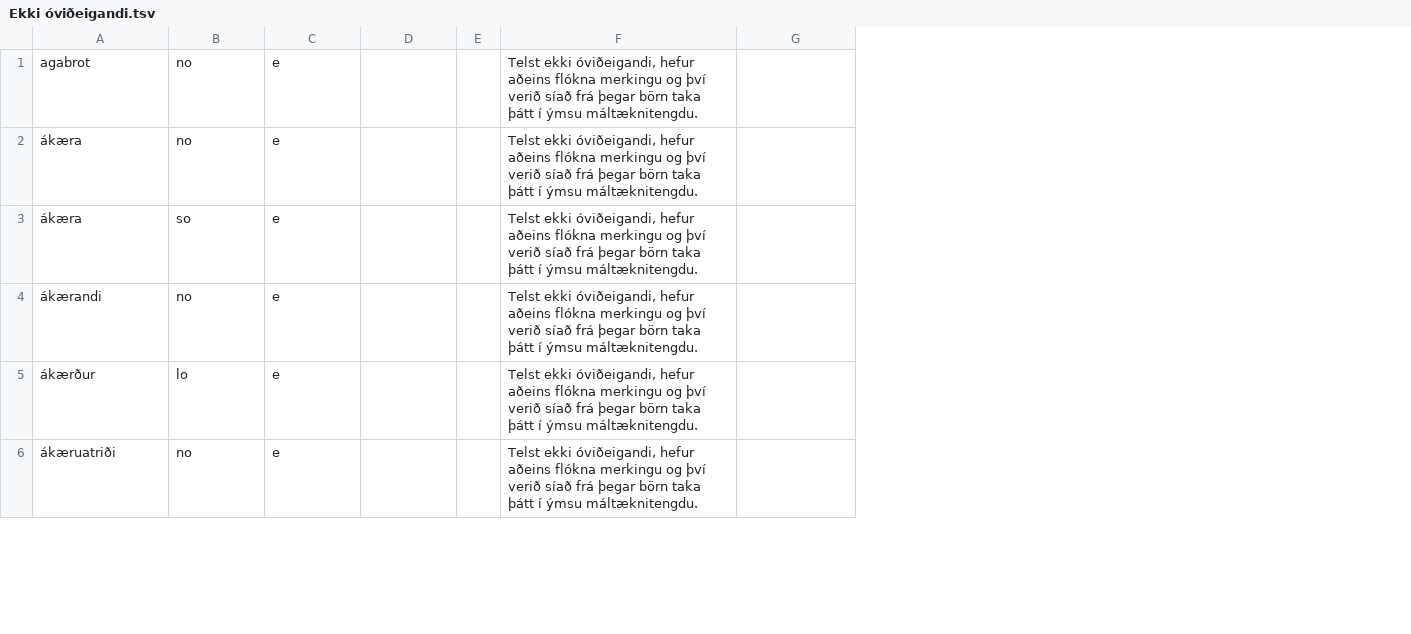
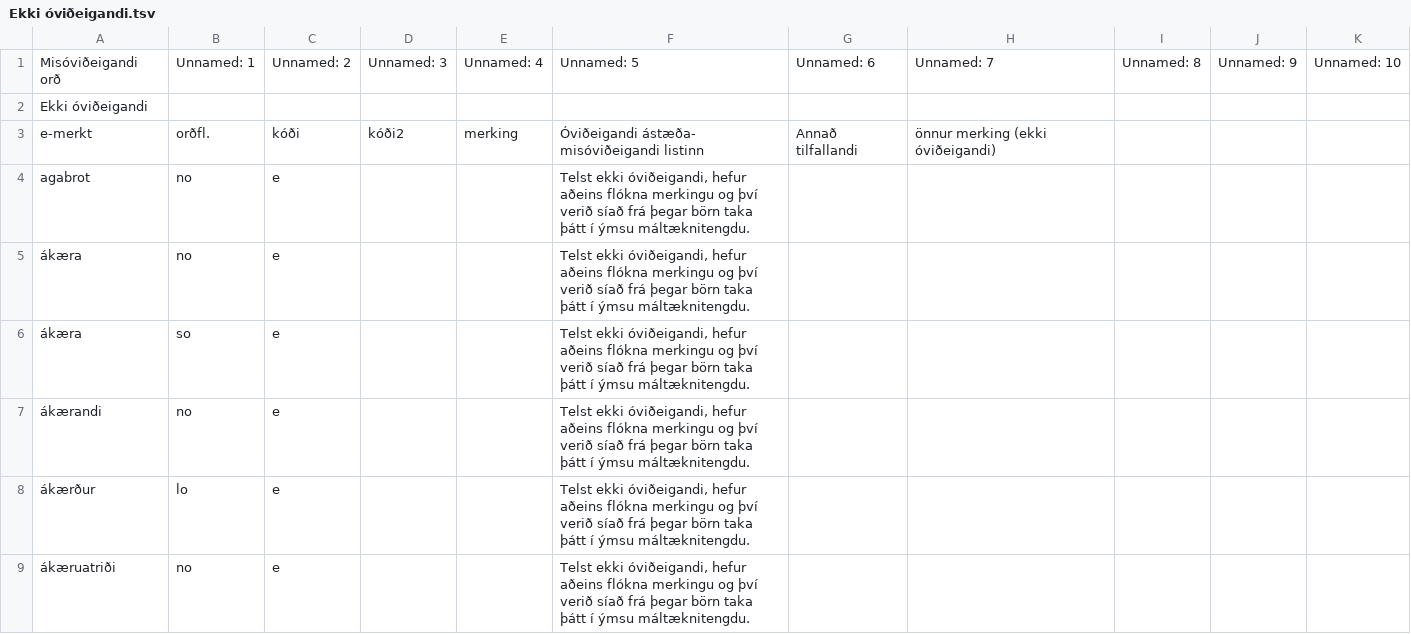
Before and after one commit to antonkarl/iceTaboo, a TSV file: Ovideigandi_ord_flokkar_excel/Ekki óviðeigandi.tsv, drawn as a sheet; only a part is shown; removed rows and columns are numbered as before the commit, all else as after; the diff names each change by its address in the sheet, - before the commit and + after, or states it on an @@ line.

```diff
--- a/Ovideigandi_ord_flokkar_excel/Ekki óviðeigandi.tsv
+++ b/Ovideigandi_ord_flokkar_excel/Ekki óviðeigandi.tsv
-column E, empty
+column E, empty
+column H, empty
+column I, empty
+column J, empty
+column K, empty
+row 1: Misóviðeigandi orð | Unnamed: 1 | Unnamed: 2 | Unnamed: 3 | Unnamed: 4 | Unnamed: 5 | Unnamed: 6 | Unnamed: 7 | Unnamed: 8 | Unnamed: 9 | Unnamed: 10
+row 2: Ekki óviðeigandi
+row 3: e-merkt | orðfl. | kóði | kóði2 | merking | Óviðeigandi ástæða- misóviðeigandi listinn | Annað tilfallandi | önnur merking (ekki óviðeigandi)
```
Also changed, not shown: Ovideigandi_ord_flokkar_excel/Blótsyrði.tsv, Ovideigandi_ord_flokkar_excel/Lýsingarorð (ljót um fólk).tsv, 23 other files.
